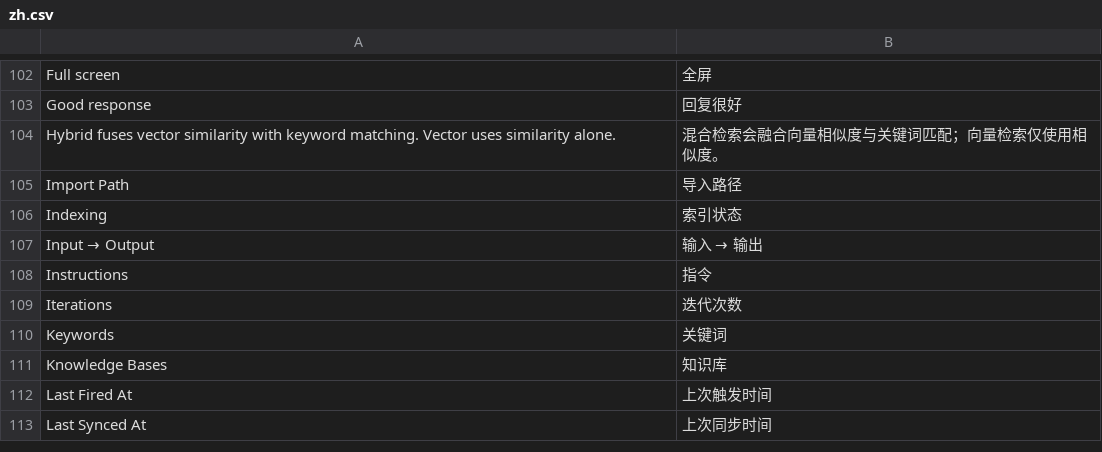
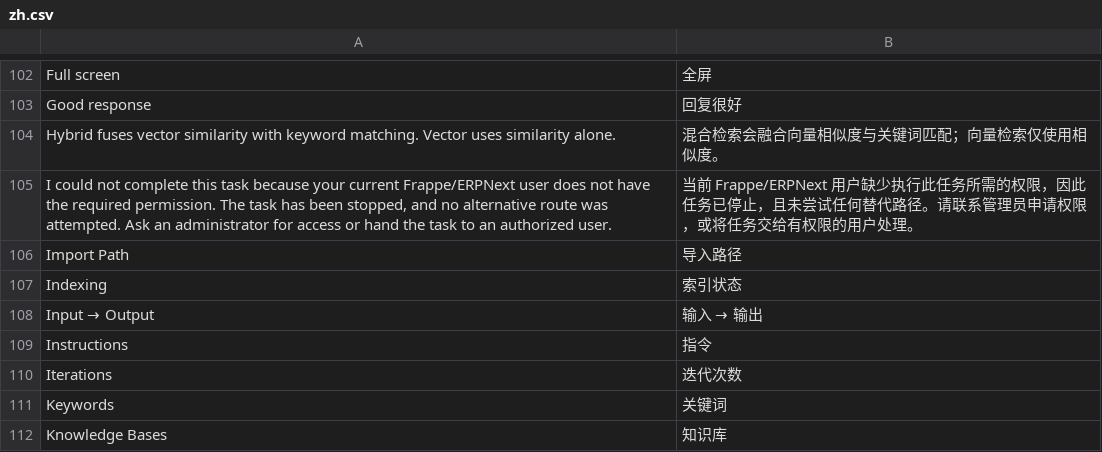
Before and after one commit to z125316840-code/flow, a CSV file: flow/translations/zh.csv, drawn as a sheet; only a part is shown, gaps mark what is left out; the shorter side is filled out with more unchanged rows.

Commit message:
feat: stop agents on permission denial

```diff
--- a/flow/translations/zh.csv
+++ b/flow/translations/zh.csv
@@ -104,2 +104,3 @@
 "Hybrid fuses vector similarity with keyword matching. Vector uses similarity alone.","混合检索会融合向量相似度与关键词匹配；向量检索仅使用相似度。",""
+"I could not complete this task because your current Frappe/ERPNext user does not have the required permission. The task has been stopped, and no alternative route was attempted. Ask an administrator for access or hand the task to an authorized user.","当前 Frappe/ERPNext 用户缺少执行此任务所需的权限，因此任务已停止，且未尝试任何替代路径。请联系管理员申请权限，或将任务交给有权限的用户处理。",""
 "Import Path","导入路径",""
```
Also changed, not shown: 9 other files.
